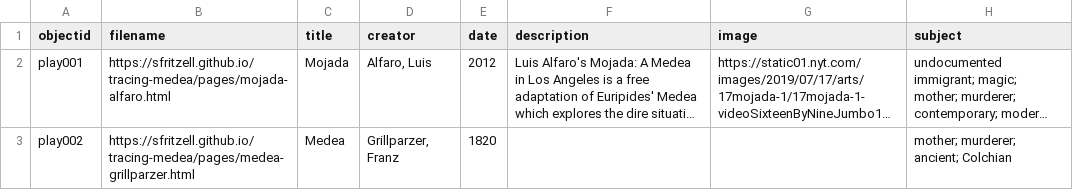
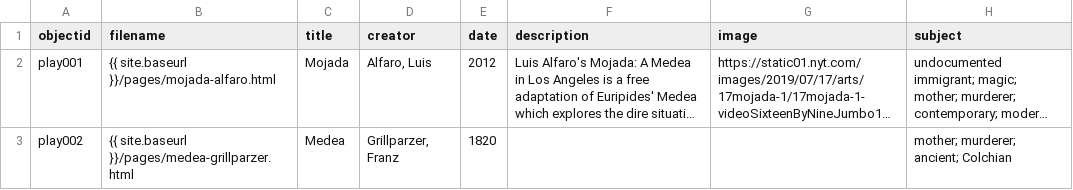
Before and after one commit to sfritzell/tracing-medea, a CSV file: _data/play-demo-metadata.csv, drawn as a sheet; only a part is shown; long unchanged cells end in …; the diff names each change by its address in the sheet, - before the commit and + after, or states it on an @@ line.

Commit message:
Add files via upload

```diff
--- a/_data/play-demo-metadata.csv
+++ b/_data/play-demo-metadata.csv
-B2 (filename): https://sfritzell.github.io/tracing-medea/pages/mojada-alfaro.html
+B2 (filename): {{ site.baseurl }}/pages/mojada-alfaro.html
-B3 (filename): https://sfritzell.github.io/tracing-medea/pages/medea-grillparzer.html
+B3 (filename): {{ site.baseurl }}/pages/medea-grillparzer.html
```
